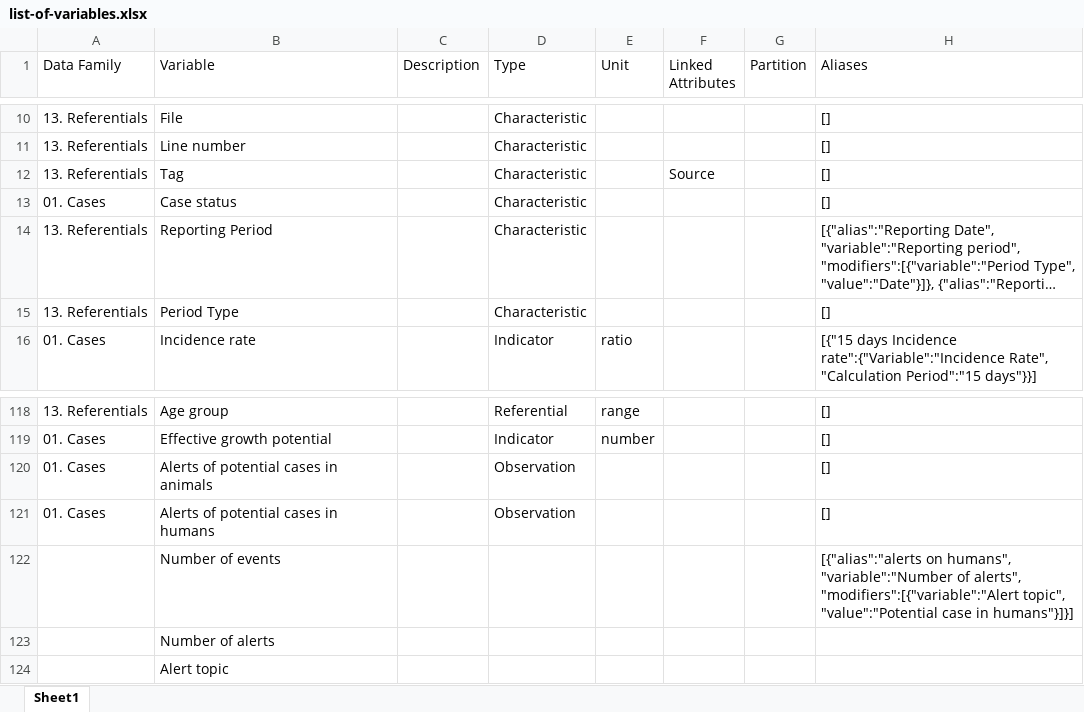
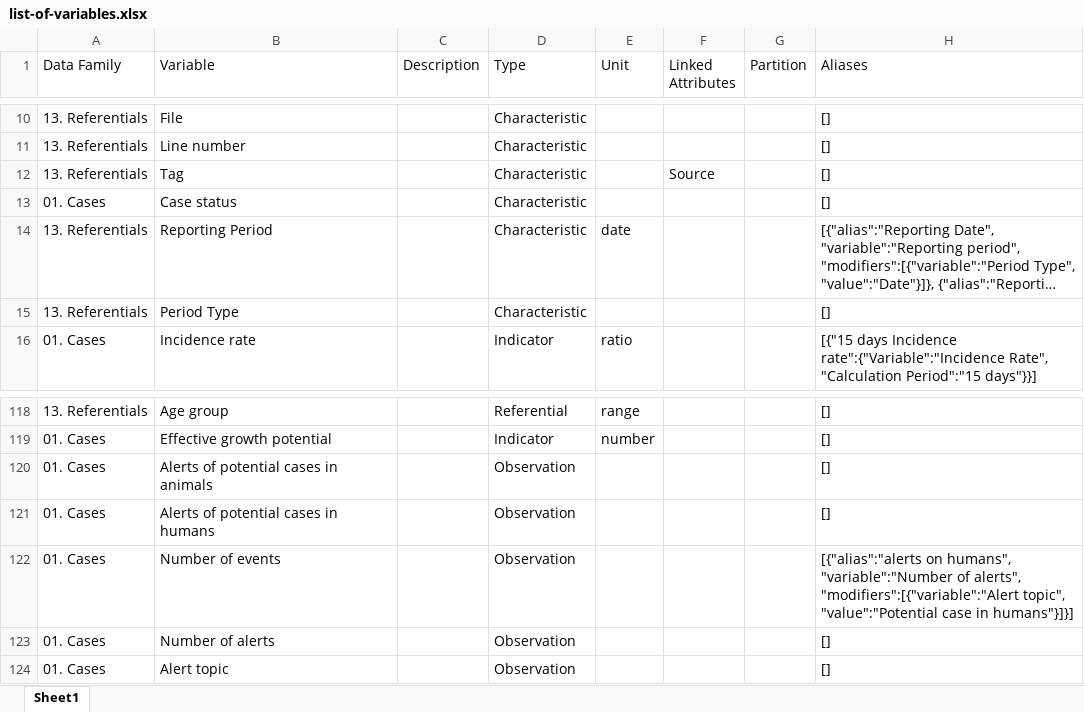
Before and after one commit to pandem2/pandem-source, an Excel workbook: pandem2source/data/list-of-variables.xlsx, sheet Sheet1, drawn as a sheet; only a part is shown, gaps mark what is left out; long unchanged cells end in …; values as stored, in another font and other column widths than the file's, no borders; charts and pictures not drawn; the diff names each change by its address in the sheet, - before the commit and + after, or states it on an @@ line.

Commit message:
commit before merge of P2-42

```diff
--- a/pandem2source/data/list-of-variables.xlsx (sheet Sheet1)
+++ b/pandem2source/data/list-of-variables.xlsx (sheet Sheet1)
-E14 (Unit): (empty)
+E14 (Unit): date
-A122:A124 (Data Family): (empty)
+A122:A124 (Data Family): 01. Cases
-D122:D124 (Type): (empty)
+D122:D124 (Type): Observation
-H123:H124 (Aliases): (empty)
+H123:H124 (Aliases): []
```
